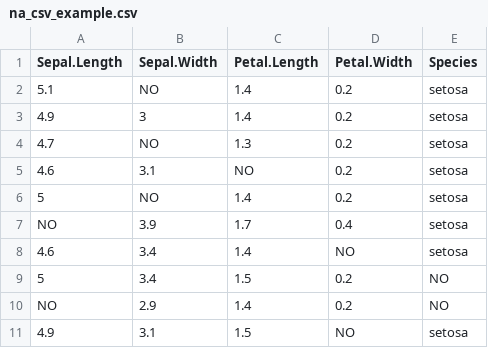
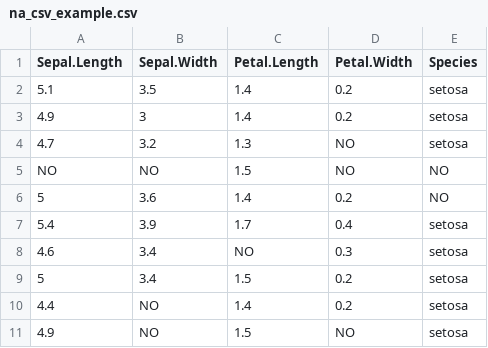
Before and after one commit to arca-dpss/course-R, a CSV file: extra/data/na_csv_example.csv, drawn as a sheet.

```diff
--- a/extra/data/na_csv_example.csv
+++ b/extra/data/na_csv_example.csv
@@ -1,11 +1,11 @@
 "Sepal.Length","Sepal.Width","Petal.Length","Petal.Width","Species"
-5.1,NO,1.4,0.2,"setosa"
+5.1,3.5,1.4,0.2,"setosa"
 4.9,3,1.4,0.2,"setosa"
-4.7,NO,1.3,0.2,"setosa"
-4.6,3.1,NO,0.2,"setosa"
-5,NO,1.4,0.2,"setosa"
-NO,3.9,1.7,0.4,"setosa"
-4.6,3.4,1.4,NO,"setosa"
-5,3.4,1.5,0.2,NO
-NO,2.9,1.4,0.2,NO
-4.9,3.1,1.5,NO,"setosa"
+4.7,3.2,1.3,NO,"setosa"
+NO,NO,1.5,NO,NO
+5,3.6,1.4,0.2,NO
+5.4,3.9,1.7,0.4,"setosa"
+4.6,3.4,NO,0.3,"setosa"
+5,3.4,1.5,0.2,"setosa"
+4.4,NO,1.4,0.2,"setosa"
+4.9,NO,1.5,NO,"setosa"
```
Also changed, not shown: 13 other files.
